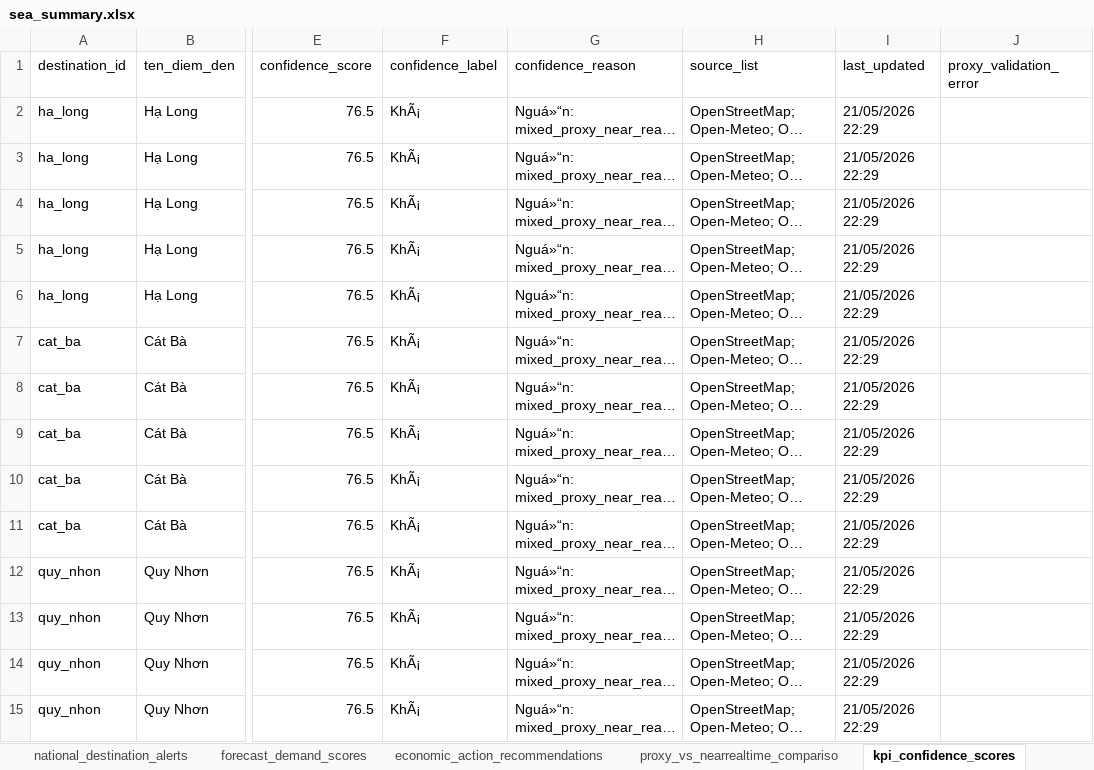
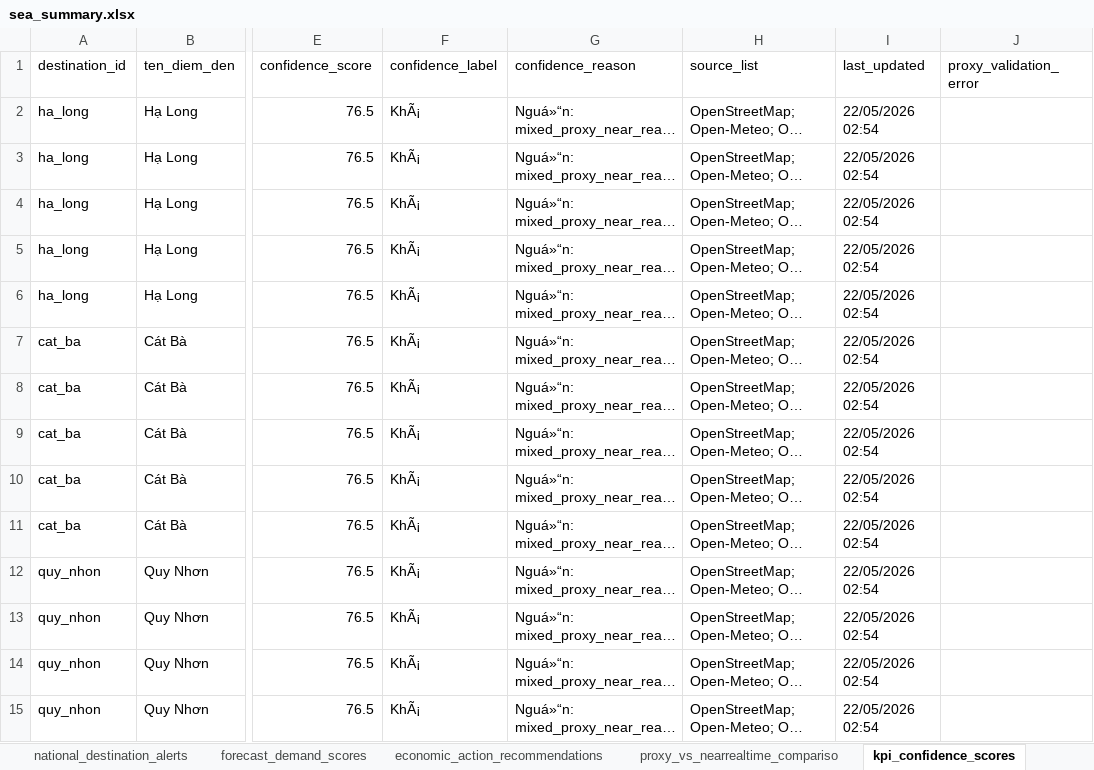
Before and after one commit to Quyennrose/SEA, an Excel workbook: exports/excel/sea_summary.xlsx, sheet kpi_confidence_scores, drawn as a sheet; only a part is shown, gaps mark what is left out; long unchanged cells end in …; values as stored, in another font and other column widths than the file's, no borders; the diff covers the shown part only; the diff names each change by its address in the sheet, - before the commit and + after, or states it on an @@ line.

```diff
--- a/exports/excel/sea_summary.xlsx (sheet kpi_confidence_scores)
+++ b/exports/excel/sea_summary.xlsx (sheet kpi_confidence_scores)
-I2:I15 (last_updated): 21/05/2026 22:29
+I2:I15 (last_updated): 22/05/2026 02:54
```
Also changed, not shown: 301 edited cells elsewhere in this sheet, sheet national_destination_alerts, sheet forecast_demand_scores, sheet proxy_vs_nearrealtime_compariso, sheet source_monitor_status, 40 other files.
